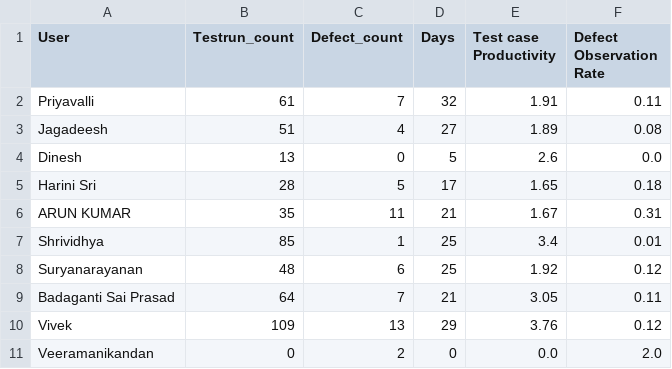
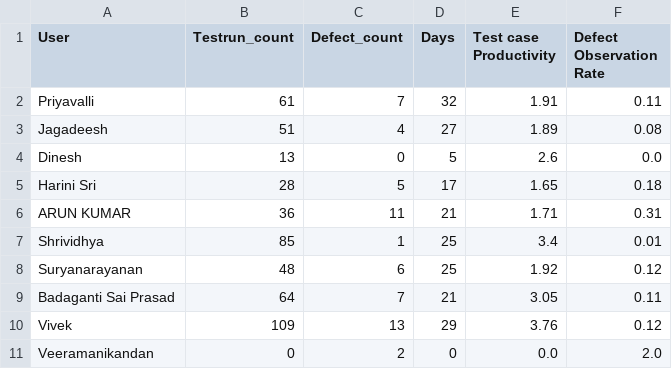
Before and after one commit to DineshGoverthanan/KCE_KPI, a CSV file: kp_data.csv, drawn as a sheet.

```diff
--- a/kp_data.csv
+++ b/kp_data.csv
@@ -5,3 +5,3 @@ Dinesh,13,0,5,2.6,0.0
 Harini Sri,28,5,17,1.65,0.18
-ARUN KUMAR,35,11,21,1.67,0.31
+ARUN KUMAR,36,11,21,1.71,0.31
 Shrividhya,85,1,25,3.4,0.01
```
Also changed, not shown: 1 other file.
